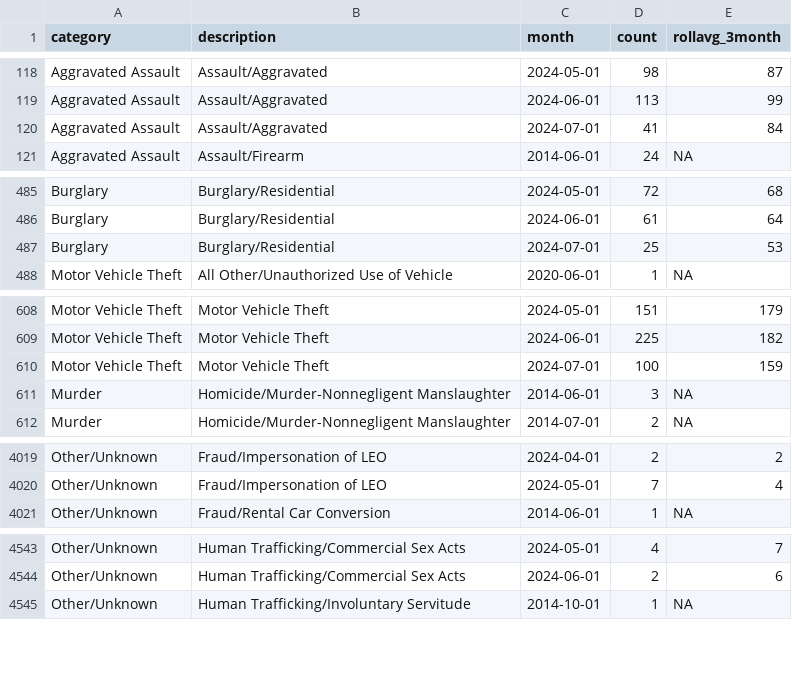
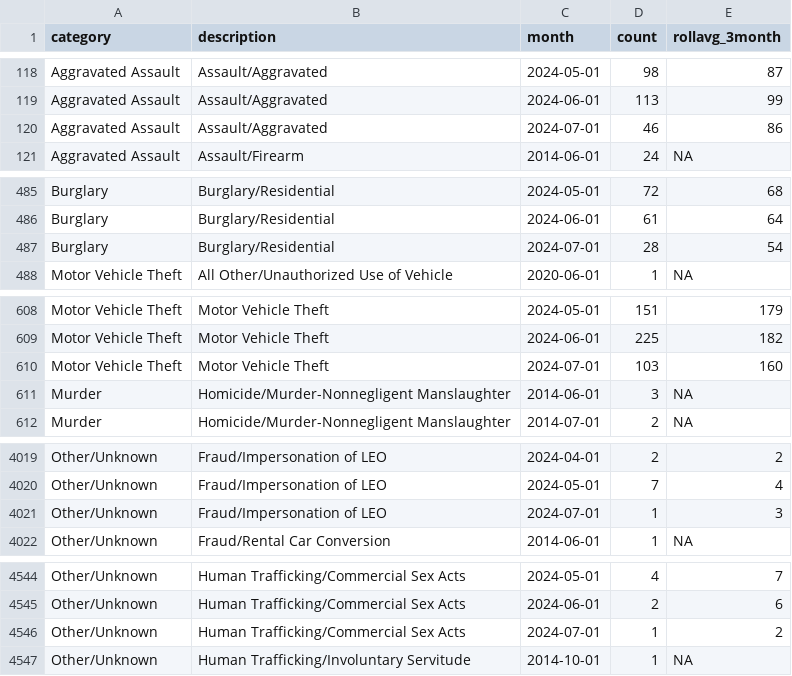
Before and after one commit to abcotvdata/safetytracker_raleigh, a CSV file: data/output/monthly/citywide_detailed_monthly.csv, drawn as a sheet; only a part is shown, gaps mark what is left out; the diff covers the shown part only.

Commit message:
New crime data collected

```diff
--- a/data/output/monthly/citywide_detailed_monthly.csv
+++ b/data/output/monthly/citywide_detailed_monthly.csv
@@ -119,3 +119,3 @@ Aggravated Assault,Assault/Aggravated,2024-05-01,98,87
 Aggravated Assault,Assault/Aggravated,2024-06-01,113,99
-Aggravated Assault,Assault/Aggravated,2024-07-01,41,84
+Aggravated Assault,Assault/Aggravated,2024-07-01,46,86
 Aggravated Assault,Assault/Firearm,2014-06-01,24,NA
@@ -486,3 +486,3 @@ Burglary,Burglary/Residential,2024-05-01,72,68
 Burglary,Burglary/Residential,2024-06-01,61,64
-Burglary,Burglary/Residential,2024-07-01,25,53
+Burglary,Burglary/Residential,2024-07-01,28,54
 Motor Vehicle Theft,All Other/Unauthorized Use of Vehicle,2020-06-01,1,NA
@@ -609,3 +609,3 @@ Motor Vehicle Theft,Motor Vehicle Theft,2024-05-01,151,179
 Motor Vehicle Theft,Motor Vehicle Theft,2024-06-01,225,182
-Motor Vehicle Theft,Motor Vehicle Theft,2024-07-01,100,159
+Motor Vehicle Theft,Motor Vehicle Theft,2024-07-01,103,160
 Murder,Homicide/Murder-Nonnegligent Manslaughter,2014-06-01,3,NA
@@ -4020,2 +4020,3 @@ Other/Unknown,Fraud/Impersonation of LEO,2024-04-01,2,2
 Other/Unknown,Fraud/Impersonation of LEO,2024-05-01,7,4
+Other/Unknown,Fraud/Impersonation of LEO,2024-07-01,1,3
 Other/Unknown,Fraud/Rental Car Conversion,2014-06-01,1,NA
@@ -4544,2 +4545,3 @@ Other/Unknown,Human Trafficking/Commercial Sex Acts,2024-05-01,4,7
 Other/Unknown,Human Trafficking/Commercial Sex Acts,2024-06-01,2,6
+Other/Unknown,Human Trafficking/Commercial Sex Acts,2024-07-01,1,2
 Other/Unknown,Human Trafficking/Involuntary Servitude,2014-10-01,1,NA
```
Also changed, not shown: 62 edited cells elsewhere in this file, data/output/city/citywide_detailed.csv, data/output/city/citywide_type.csv, 46 other files.
